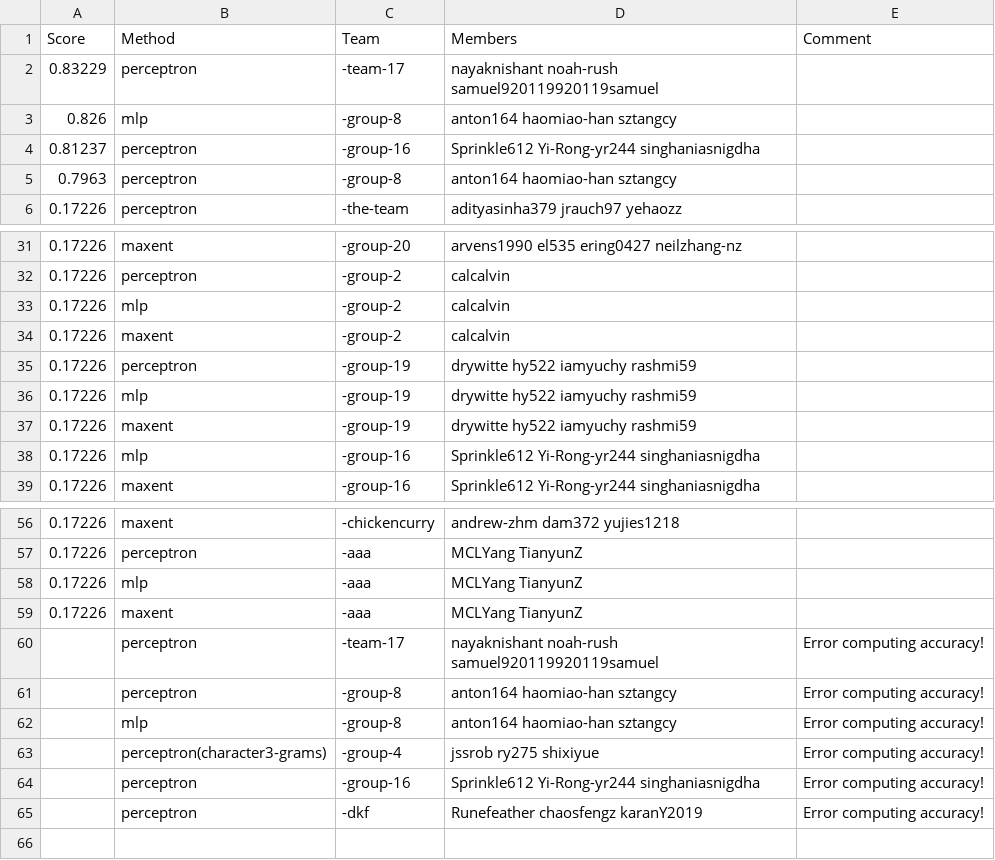
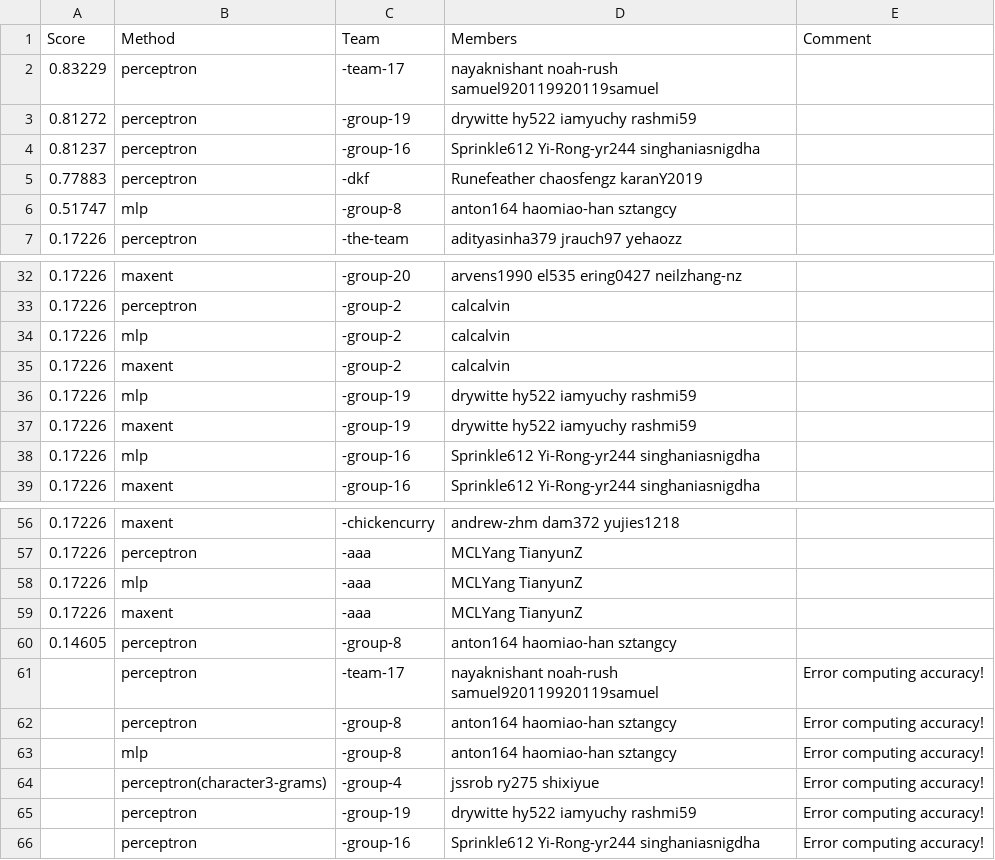
Before and after one commit to cornell-cs5740-21sp/leaderboards, a CSV file: assignment1/leaderboard_propername.csv, drawn as a sheet; only a part is shown, gaps mark what is left out.

Commit message:
Leaderboard Update

```diff
--- a/assignment1/leaderboard_propername.csv
+++ b/assignment1/leaderboard_propername.csv
@@ -2,5 +2,6 @@ Score,Method,Team,Members,Comment
 0.83229,perceptron,-team-17,nayaknishant noah-rush samuel920119920119samuel,
-0.826,mlp,-group-8,anton164 haomiao-han sztangcy,
+0.81272,perceptron,-group-19,drywitte hy522 iamyuchy rashmi59,
 0.81237,perceptron,-group-16,Sprinkle612 Yi-Rong-yr244 singhaniasnigdha,
-0.7963,perceptron,-group-8,anton164 haomiao-han sztangcy,
+0.77883,perceptron,-dkf,Runefeather chaosfengz karanY2019,
+0.51747,mlp,-group-8,anton164 haomiao-han sztangcy,
 0.17226,perceptron,-the-team,adityasinha379 jrauch97 yehaozz,
@@ -34,3 +35,2 @@ Score,Method,Team,Members,Comment
 0.17226,maxent,-group-2,calcalvin,
-0.17226,perceptron,-group-19,drywitte hy522 iamyuchy rashmi59,
 0.17226,mlp,-group-19,drywitte hy522 iamyuchy rashmi59,
@@ -59,2 +59,3 @@ Score,Method,Team,Members,Comment
 0.17226,maxent,-aaa,MCLYang TianyunZ,
+0.14605,perceptron,-group-8,anton164 haomiao-han sztangcy,
 ,perceptron,-team-17,nayaknishant noah-rush samuel920119920119samuel,Error computing accuracy!
@@ -63,3 +64,3 @@ Score,Method,Team,Members,Comment
 ,perceptron(character3-grams),-group-4,jssrob ry275 shixiyue,Error computing accuracy!
+,perceptron,-group-19,drywitte hy522 iamyuchy rashmi59,Error computing accuracy!
 ,perceptron,-group-16,Sprinkle612 Yi-Rong-yr244 singhaniasnigdha,Error computing accuracy!
-,perceptron,-dkf,Runefeather chaosfengz karanY2019,Error computing accuracy!
```
